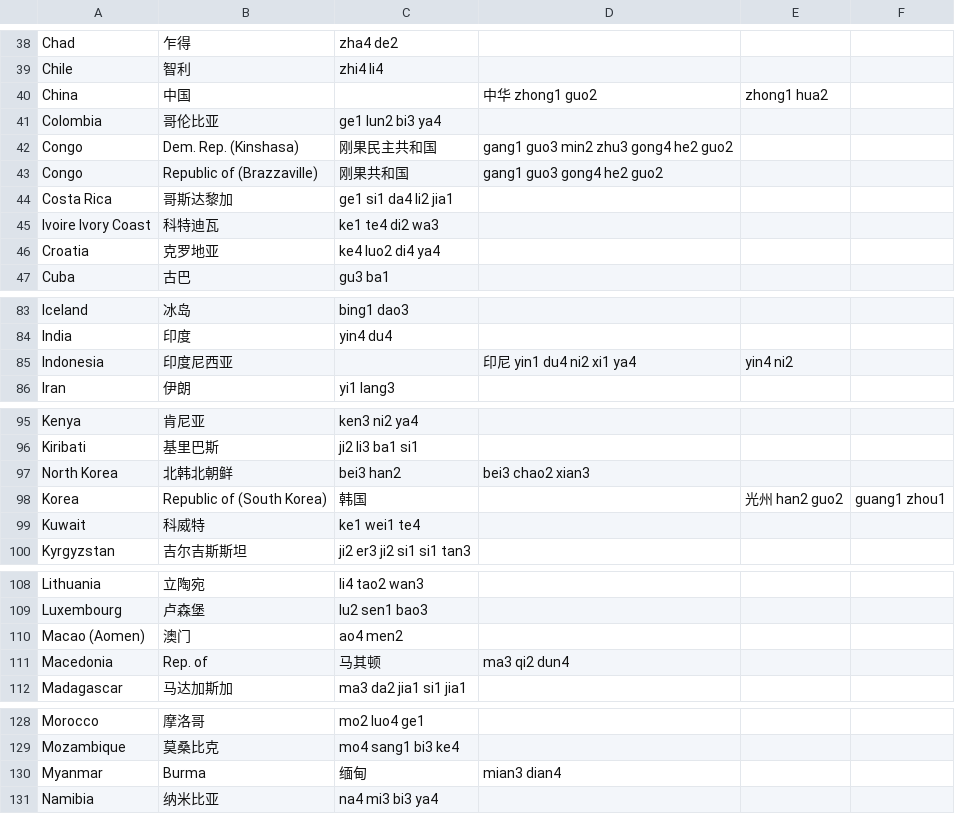
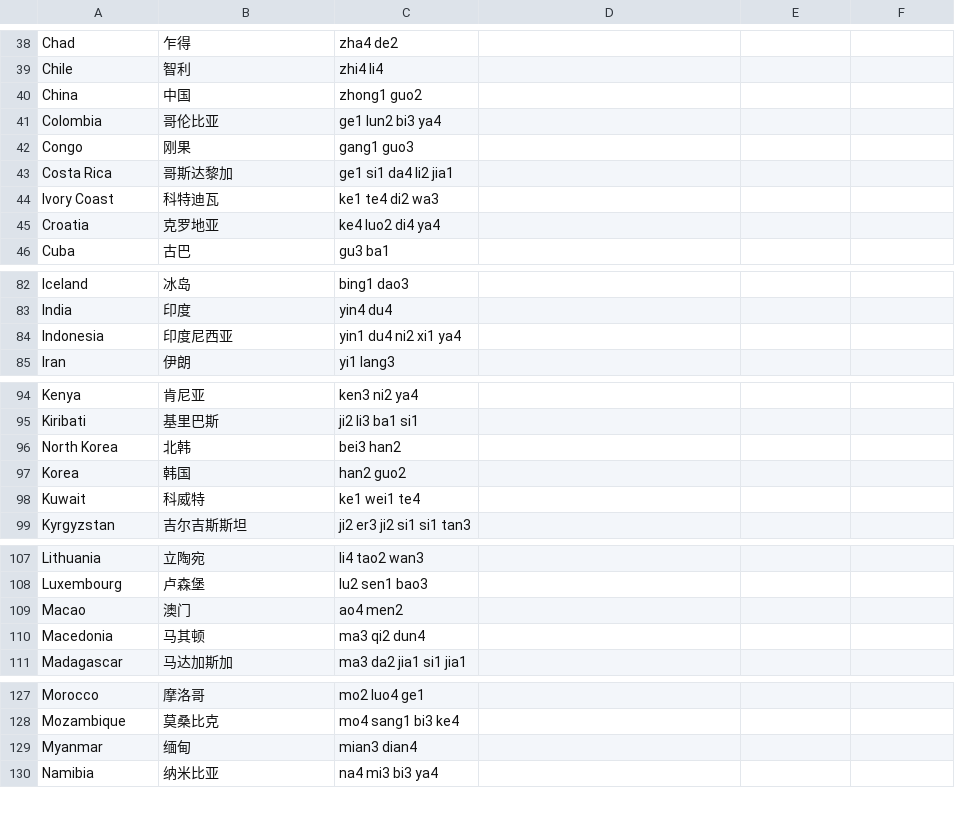
Before and after one commit to VaccinalBowl/languagetutor, a CSV file: server/app/controllers/countriesoutput.csv, drawn as a sheet; only a part is shown, gaps mark what is left out; the diff covers the shown part only.

```diff
--- a/server/app/controllers/countriesoutput.csv
+++ b/server/app/controllers/countriesoutput.csv
@@ -39,8 +39,7 @@ Chad,乍得,zha4 de2
 Chile,智利,zhi4 li4
-China,中国,, 中华	zhong1 guo2, zhong1 hua2
+China,中国,zhong1 guo2
 Colombia,哥伦比亚,ge1 lun2 bi3 ya4
-Congo, Dem. Rep. (Kinshasa),刚果民主共和国,gang1 guo3 min2 zhu3 gong4 he2 guo2
-Congo, Republic of (Brazzaville),刚果共和国,gang1 guo3 gong4 he2 guo2
+Congo,刚果,gang1 guo3
 Costa Rica,哥斯达黎加,ge1 si1 da4 li2 jia1
-Ivoire Ivory Coast,科特迪瓦,ke1 te4 di2 wa3
+Ivory Coast,科特迪瓦,ke1 te4 di2 wa3
 Croatia,克罗地亚,ke4 luo2 di4 ya4
@@ -84,3 +83,3 @@ Iceland,冰岛,bing1 dao3
 India,印度,yin4 du4
-Indonesia,印度尼西亚,, 印尼	yin1 du4 ni2 xi1 ya4, yin4 ni2
+Indonesia,印度尼西亚,yin1 du4 ni2 xi1 ya4
 Iran,伊朗,yi1 lang3
@@ -96,4 +95,4 @@ Kenya,肯尼亚,ken3 ni2 ya4
 Kiribati,基里巴斯,ji2 li3 ba1 si1
-North Korea,北韩北朝鲜,bei3 han2, bei3 chao2 xian3
-Korea, Republic of (South Korea),韩国,, 光州	han2 guo2, guang1 zhou1
+North Korea,北韩,bei3 han2
+Korea,韩国,han2 guo2
 Kuwait,科威特,ke1 wei1 te4
@@ -109,4 +108,4 @@ Lithuania,立陶宛,li4 tao2 wan3
 Luxembourg,卢森堡,lu2 sen1 bao3
-Macao (Aomen),澳门,ao4 men2
-Macedonia, Rep. of,马其顿,ma3 qi2 dun4
+Macao,澳门,ao4 men2
+Macedonia,马其顿,ma3 qi2 dun4
 Madagascar,马达加斯加,ma3 da2 jia1 si1 jia1
@@ -129,3 +128,3 @@ Morocco,摩洛哥,mo2 luo4 ge1
 Mozambique,莫桑比克,mo4 sang1 bi3 ke4
-Myanmar, Burma,缅甸,mian3 dian4
+Myanmar,缅甸,mian3 dian4
 Namibia,纳米比亚,na4 mi3 bi3 ya4
```
Also changed, not shown: 2 edited cells elsewhere in this file, 19 other files.
